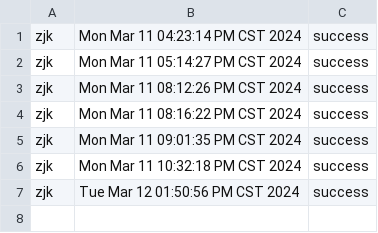
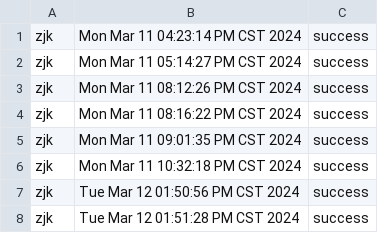
Before and after one commit to creatern/NoteBook, a CSV file: ilog/igit_log.csv, drawn as a sheet.

```diff
--- a/ilog/igit_log.csv
+++ b/ilog/igit_log.csv
@@ -7 +7,2 @@ zjk, Mon Mar 11 10:32:18 PM CST 2024, success
 zjk, Tue Mar 12 01:50:56 PM CST 2024, success
+zjk, Tue Mar 12 01:51:28 PM CST 2024, success
```
Also changed, not shown: 11 other files.
